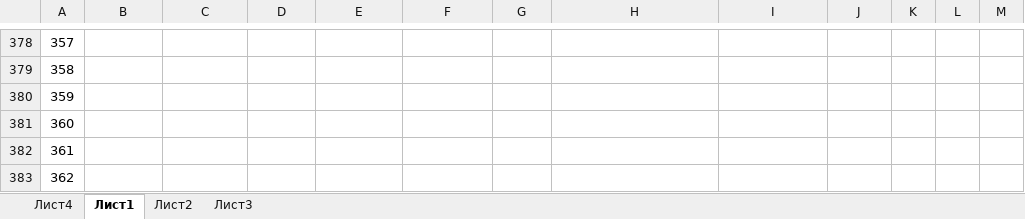
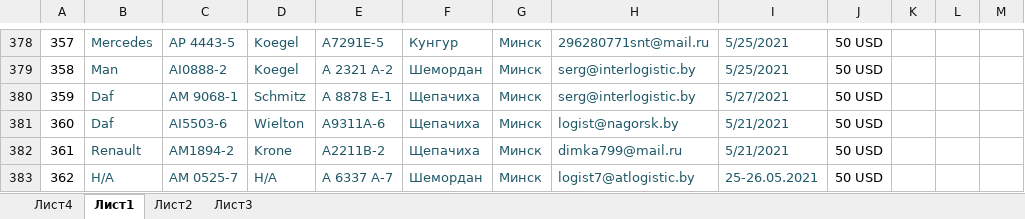
Before and after one commit to rutraq/Logistic, an Excel workbook: Машины.xlsx, sheet Лист1, drawn as a sheet; only a part is shown, gaps mark what is left out; values as stored, in another font and other column widths than the file's, no borders; the diff covers the shown part only; the diff names each change by its address in the sheet, - before the commit and + after, or states it on an @@ line.

```diff
--- a/Машины.xlsx (sheet Лист1)
+++ b/Машины.xlsx (sheet Лист1)
-B378: (empty)
+B378: Mercedes
-C378: (empty)
+C378: AP 4443-5
-D378:D379: (empty)
+D378:D379: Koegel
-E378: (empty)
+E378: A7291E-5
-F378: (empty)
+F378: Кунгур
-G378:G383: (empty)
+G378:G383: Минск
-H378: (empty)
+H378: 296280771snt@mail.ru
-I378:I379: (empty)
+I378:I379: 5/25/2021
-J378:J383: (empty)
+J378:J383: 50 USD
-B379: (empty)
+B379: Man
-C379: (empty)
+C379: AI0888-2
-E379: (empty)
+E379: А 2321 А-2
-F379: (empty)
+F379: Шемордан
-H379:H380: (empty)
+H379:H380: serg@interlogistic.by
-B380:B381: (empty)
+B380:B381: Daf
-C380: (empty)
+C380: AМ 9068-1
-D380: (empty)
+D380: Schmitz
-E380: (empty)
+E380: А 8878 Е-1
-F380:F382: (empty)
+F380:F382: Щепачиха
-I380: (empty)
+I380: 5/27/2021
-C381: (empty)
+C381: AI5503-6
-D381: (empty)
+D381: Wielton
-E381: (empty)
+E381: А9311А-6
-H381: (empty)
+H381: logist@nagorsk.by
-I381:I382: (empty)
+I381:I382: 5/21/2021
-B382: (empty)
+B382: Renault
-C382: (empty)
+C382: AM1894-2
-D382: (empty)
+D382: Krone
-E382: (empty)
+E382: A2211B-2
-H382: (empty)
+H382: dimka799@mail.ru
-B383: (empty)
+B383: Н/А
-C383: (empty)
+C383: АМ 0525-7
-D383: (empty)
+D383: Н/А
-E383: (empty)
+E383: А 6337 А-7
-F383: (empty)
+F383: Шемордан
-H383: (empty)
+H383: logist7@atlogistic.by
-I383: (empty)
+I383: 25-26.05.2021
```
Also changed, not shown: 91 edited cells and cell formats elsewhere in this sheet, 7 other files.
